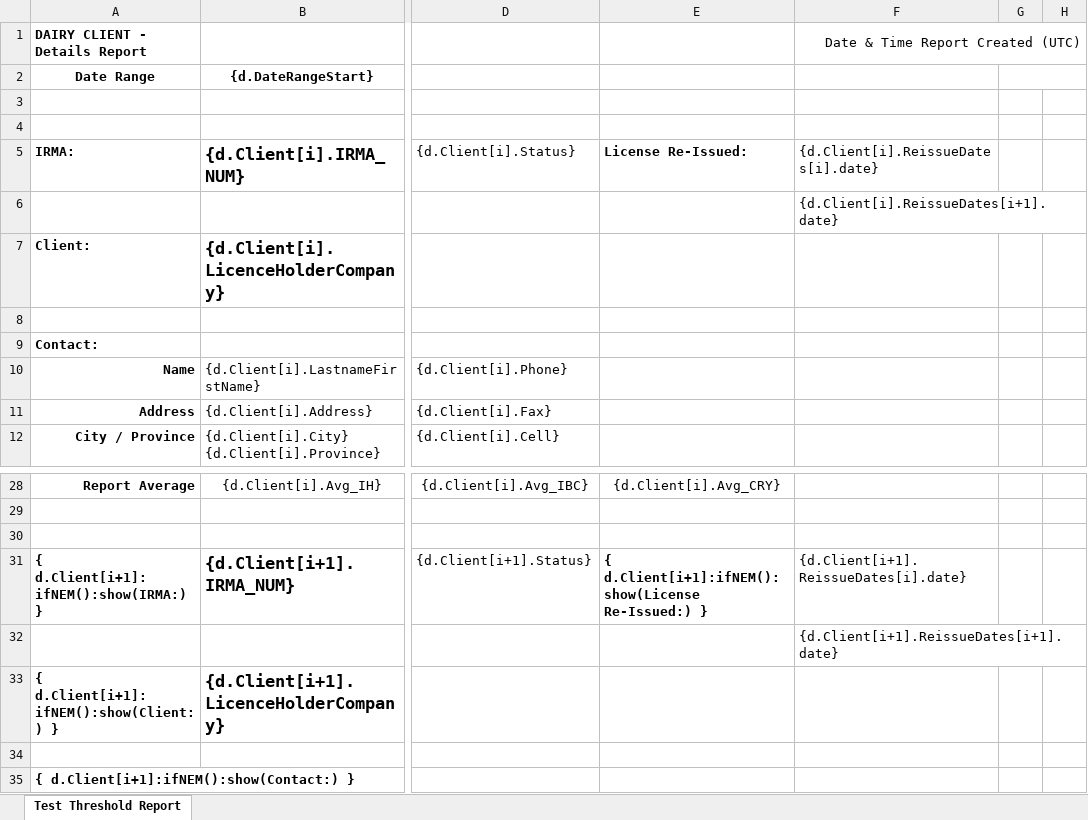
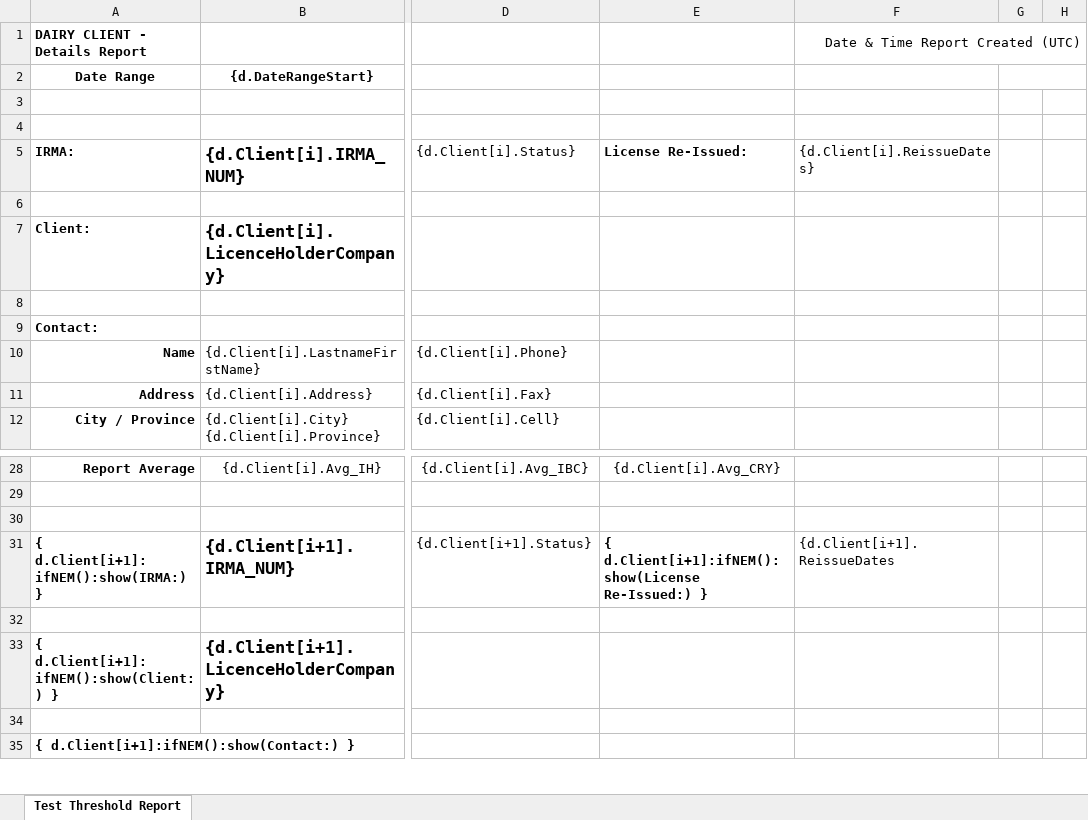
Before and after one commit to bcgov/nr-mals, an Excel workbook: backend/src/static/templates/reports/Dairy_Client_Details_Template.xlsx, sheet Test Threshold Report, drawn as a sheet; only a part is shown, gaps mark what is left out; values as stored, in another font and other column widths than the file's, no borders; the diff names each change by its address in the sheet, - before the commit and + after, or states it on an @@ line.

Commit message:
update template, concatenate reissue dates

```diff
--- a/backend/src/static/templates/reports/Dairy_Client_Details_Template.xlsx (sheet Test Threshold Report)
+++ b/backend/src/static/templates/reports/Dairy_Client_Details_Template.xlsx (sheet Test Threshold Report)
-F5 (Date & Time Report Created (UTC)): {d.Client[i].ReissueDates[i].date}
+F5 (Date & Time Report Created (UTC)): {d.Client[i].ReissueDates}
-F6 (Date & Time Report Created (UTC)): {d.Client[i].ReissueDates[i+1].date}
+F6 (Date & Time Report Created (UTC)): (empty)
-F31 (Date & Time Report Created (UTC)): {d.Client[i+1].ReissueDates[i].date}
+F31 (Date & Time Report Created (UTC)): {d.Client[i+1].ReissueDates
-F32 (Date & Time Report Created (UTC)): {d.Client[i+1].ReissueDates[i+1].date}
+F32 (Date & Time Report Created (UTC)): (empty)
```
Also changed, not shown: 1 other file.
